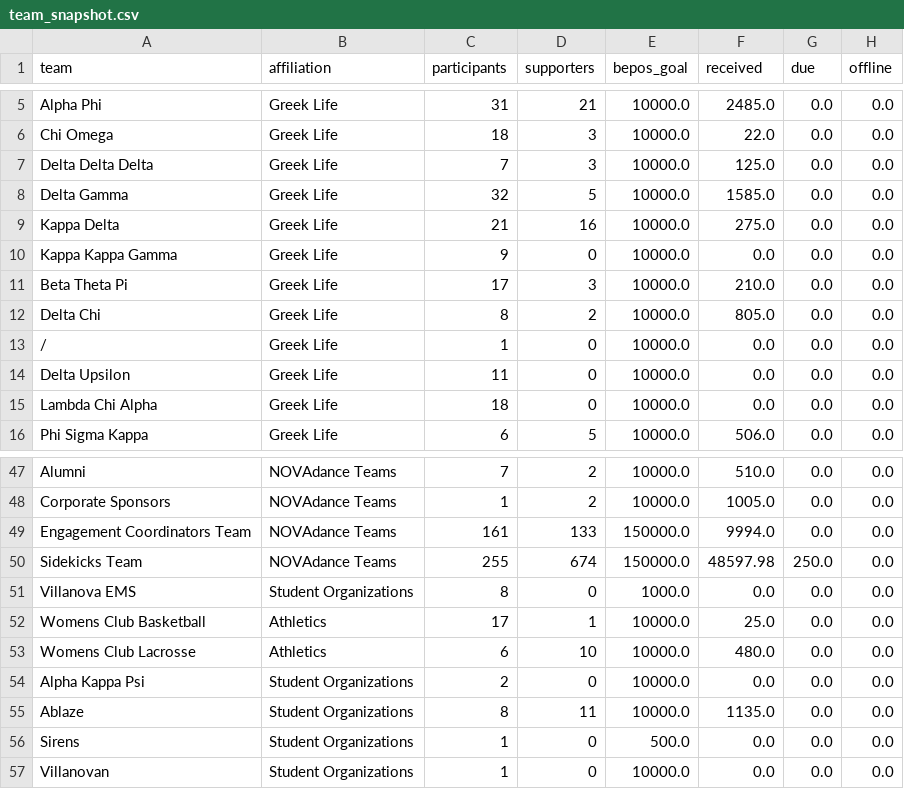
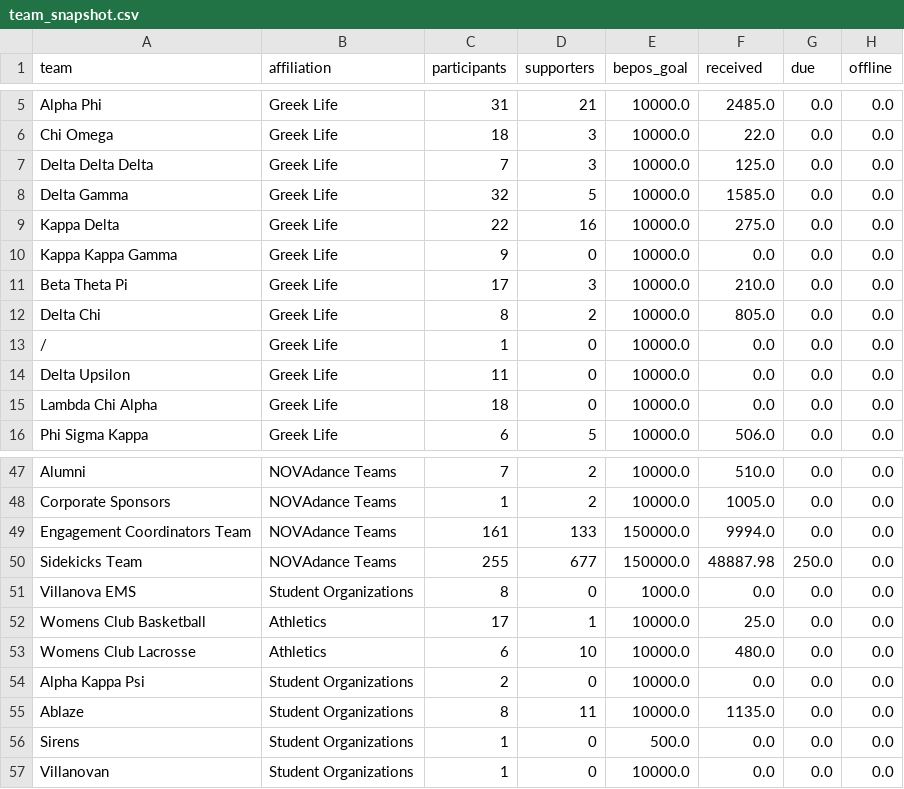
Before and after one commit to gagesoled/novadance-dashboard, a CSV file: data/team_snapshot.csv, drawn as a sheet; only a part is shown, gaps mark what is left out.

```diff
--- a/data/team_snapshot.csv
+++ b/data/team_snapshot.csv
@@ -8,3 +8,3 @@ Delta Delta Delta,Greek Life,7,3,10000.0,125.0,0.0,0.0
 Delta Gamma,Greek Life,32,5,10000.0,1585.0,0.0,0.0
-Kappa Delta,Greek Life,21,16,10000.0,275.0,0.0,0.0
+Kappa Delta,Greek Life,22,16,10000.0,275.0,0.0,0.0
 Kappa Kappa Gamma,Greek Life,9,0,10000.0,0.0,0.0,0.0
@@ -49,3 +49,3 @@ Corporate Sponsors,NOVAdance Teams,1,2,10000.0,1005.0,0.0,0.0
 Engagement Coordinators Team,NOVAdance Teams,161,133,150000.0,9994.0,0.0,0.0
-Sidekicks Team,NOVAdance Teams,255,674,150000.0,48597.98,250.0,0.0
+Sidekicks Team,NOVAdance Teams,255,677,150000.0,48887.98,250.0,0.0
 Villanova EMS,Student Organizations,8,0,1000.0,0.0,0.0,0.0
```
Also changed, not shown: data/daily_team_totals.csv, data/snapshot_history.csv, 1 other file.
